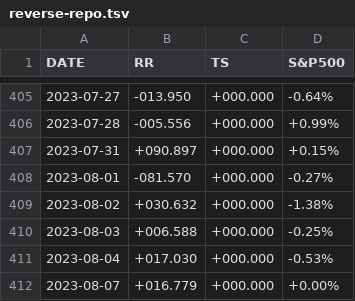
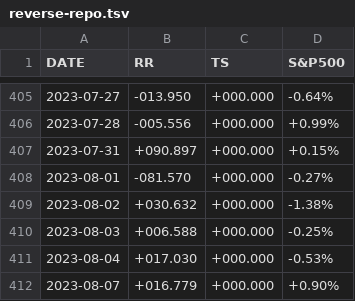
Before and after one commit to stockaitkenwaterman/reverse-repo, a TSV file: reverse-repo.tsv, drawn as a sheet; only a part is shown, gaps mark what is left out.

Commit message:
no comment is good comment

```diff
--- a/reverse-repo.tsv
+++ b/reverse-repo.tsv
@@ -411,2 +411,2 @@ DATE	RR	TS	S&P500
 2023-08-04	+017.030	+000.000	-0.53%
-2023-08-07	+016.779	+000.000	+0.00%
+2023-08-07	+016.779	+000.000	+0.90%
```
